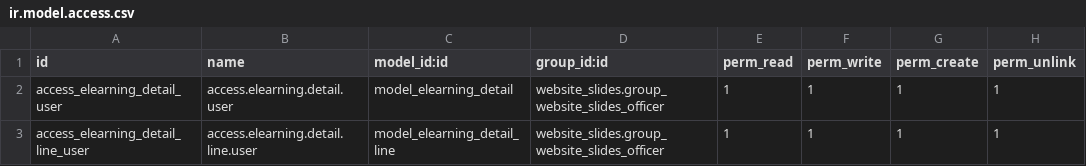
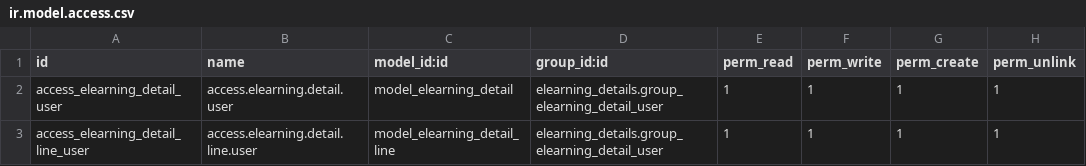
Before and after one commit to awaisindexworld/Achev_VLA, a CSV file: elearning_details/security/ir.model.access.csv, drawn as a sheet.

Commit message:
group for report details

```diff
--- a/elearning_details/security/ir.model.access.csv
+++ b/elearning_details/security/ir.model.access.csv
@@ -1,3 +1,3 @@
 id,name,model_id:id,group_id:id,perm_read,perm_write,perm_create,perm_unlink
-access_elearning_detail_user,access.elearning.detail.user,model_elearning_detail,website_slides.group_website_slides_officer,1,1,1,1
-access_elearning_detail_line_user,access.elearning.detail.line.user,model_elearning_detail_line,website_slides.group_website_slides_officer,1,1,1,1
+access_elearning_detail_user,access.elearning.detail.user,model_elearning_detail,elearning_details.group_elearning_detail_user,1,1,1,1
+access_elearning_detail_line_user,access.elearning.detail.line.user,model_elearning_detail_line,elearning_details.group_elearning_detail_user,1,1,1,1
```
Also changed, not shown: 2 other files.
